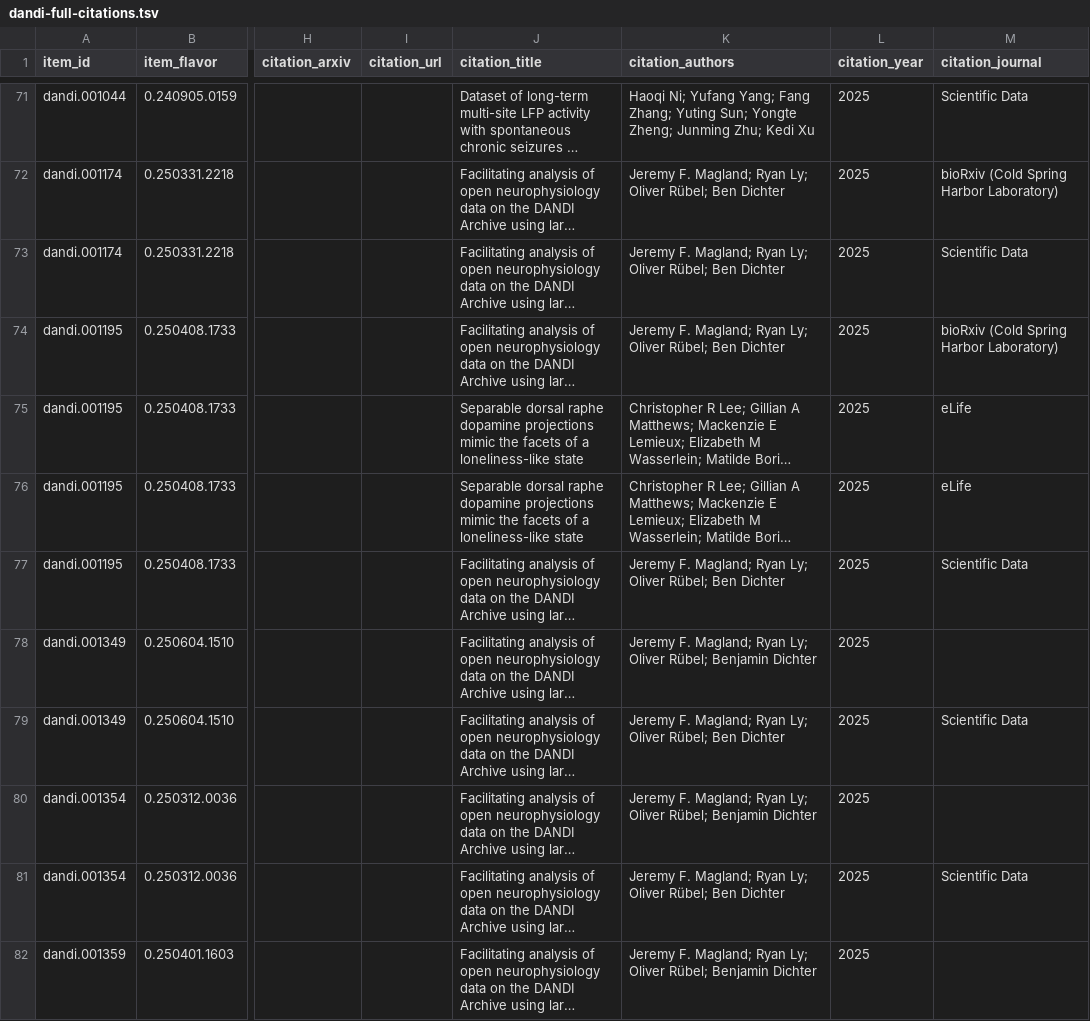
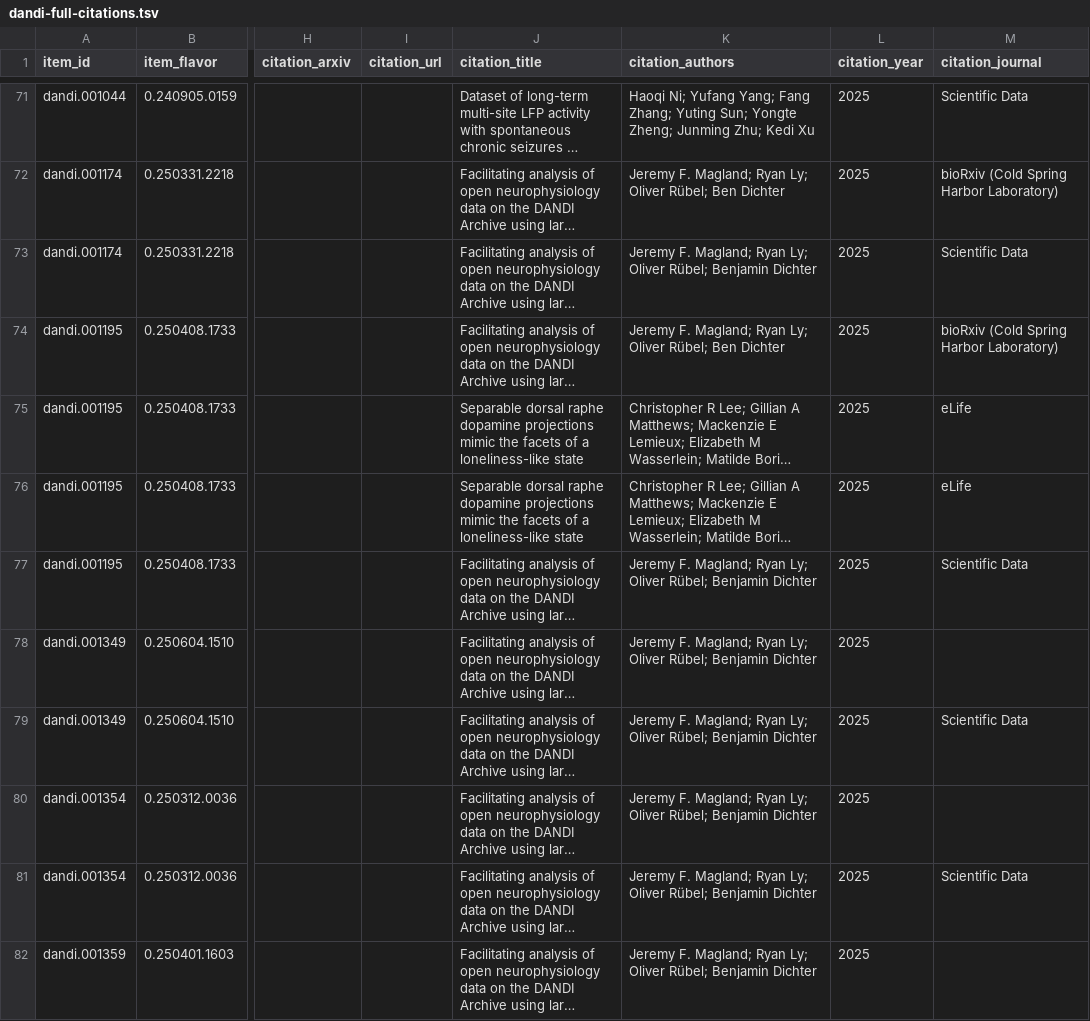
Before and after one commit to dandi/dandi-bib, a TSV file: citations/dandi-full-citations.tsv, drawn as a sheet; only a part is shown, gaps mark what is left out; long unchanged cells end in …; the diff covers the shown part only; the diff names each change by its address in the sheet, - before the commit and + after, or states it on an @@ line.

```diff
--- a/citations/dandi-full-citations.tsv
+++ b/citations/dandi-full-citations.tsv
-K73 (citation_authors): …Oliver Rübel; Ben Dichter
+K73 (citation_authors): …Oliver Rübel; Benjamin Dichter
-K77 (citation_authors): …Oliver Rübel; Ben Dichter
+K77 (citation_authors): …Oliver Rübel; Benjamin Dichter
-K79 (citation_authors): …Oliver Rübel; Ben Dichter
+K79 (citation_authors): …Oliver Rübel; Benjamin Dichter
-K81 (citation_authors): …Oliver Rübel; Ben Dichter
+K81 (citation_authors): …Oliver Rübel; Benjamin Dichter
```
Also changed, not shown: 8 added rows and 14 edited cells elsewhere in this file.
